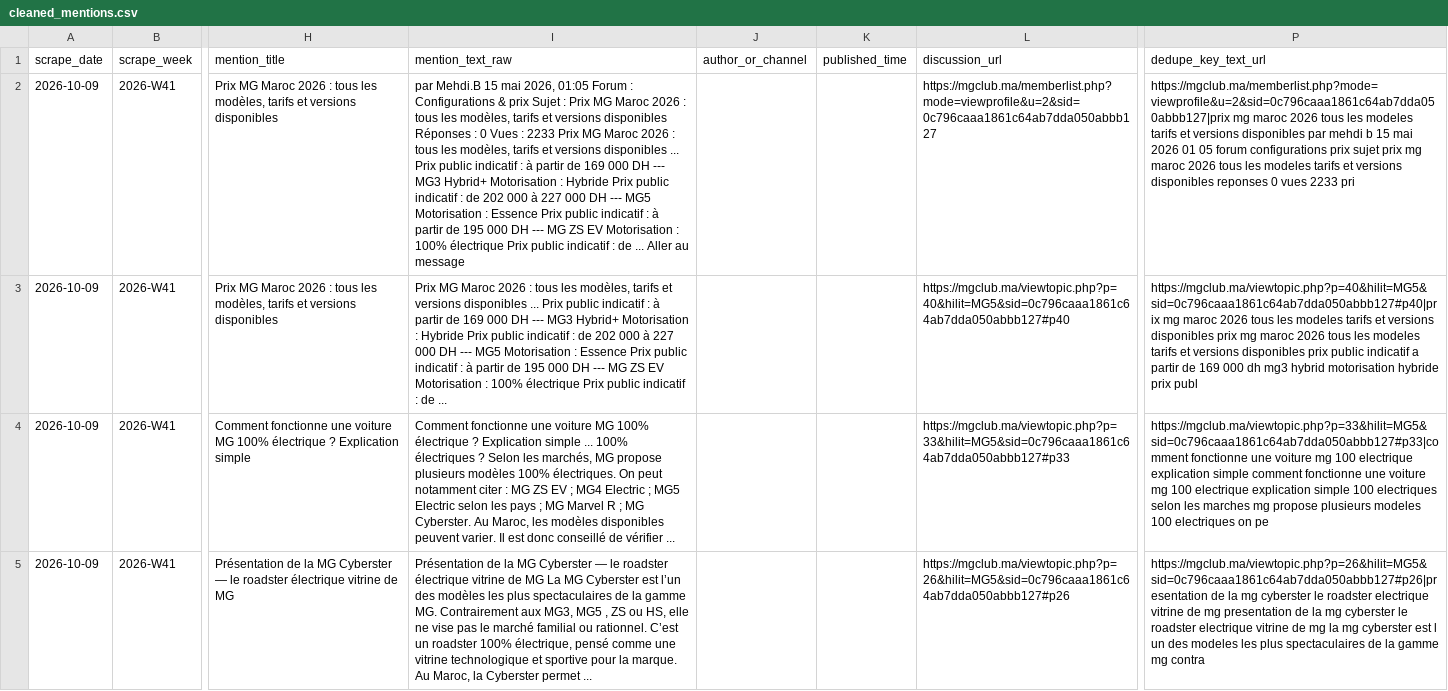
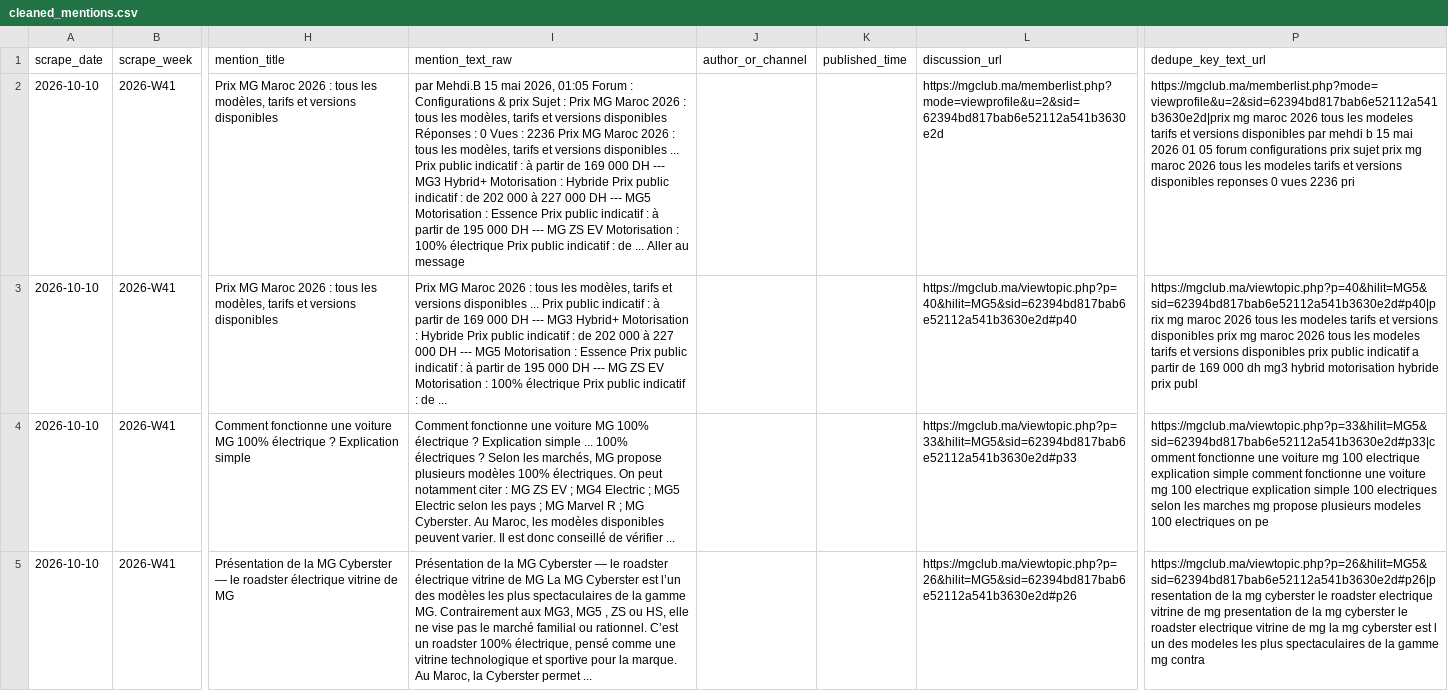
Before and after one commit to DTBknight/car-export-radar, a CSV file: data/latest/cleaned_mentions.csv, drawn as a sheet; only a part is shown, gaps mark what is left out; the diff covers the shown part only; the diff names each change by its address in the sheet, - before the commit and + after, or states it on an @@ line.

```diff
--- a/data/latest/cleaned_mentions.csv
+++ b/data/latest/cleaned_mentions.csv
-A2:A5 (scrape_date): 2026-10-09
+A2:A5 (scrape_date): 2026-10-10
-I2 (mention_text_raw): …Vues : 2233 Prix MG…
+I2 (mention_text_raw): …Vues : 2236 Prix MG…
-L2 (discussion_url): https://mgclub.ma/memberlist.php?mode=viewprofile&u=2&sid=0c796caaa1861c64ab7dda050abbb127
+L2 (discussion_url): https://mgclub.ma/memberlist.php?mode=viewprofile&u=2&sid=62394bd817bab6e52112a541b3630e2d
-P2 (dedupe_key_text_url): https://mgclub.ma/memberlist.php?mode=viewprofile&u=2&sid=0c796caaa1861c64ab7dda050abbb127|prix mg maroc 2026 tous les modeles tarifs et versions disponibles par mehdi b 15 mai 2026 01 05 forum configurations prix sujet prix mg maroc 2026 tous les modeles tarifs et versions disponibles reponses 0 vues 2233 pri
+P2 (dedupe_key_text_url): https://mgclub.ma/memberlist.php?mode=viewprofile&u=2&sid=62394bd817bab6e52112a541b3630e2d|prix mg maroc 2026 tous les modeles tarifs et versions disponibles par mehdi b 15 mai 2026 01 05 forum configurations prix sujet prix mg maroc 2026 tous les modeles tarifs et versions disponibles reponses 0 vues 2236 pri
-L3 (discussion_url): https://mgclub.ma/viewtopic.php?p=40&hilit=MG5&sid=0c796caaa1861c64ab7dda050abbb127#p40
+L3 (discussion_url): https://mgclub.ma/viewtopic.php?p=40&hilit=MG5&sid=62394bd817bab6e52112a541b3630e2d#p40
-P3 (dedupe_key_text_url): https://mgclub.ma/viewtopic.php?p=40&hilit=MG5&sid=0c796caaa1861c64ab7dda050abbb127#p40|prix mg maroc…
+P3 (dedupe_key_text_url): https://mgclub.ma/viewtopic.php?p=40&hilit=MG5&sid=62394bd817bab6e52112a541b3630e2d#p40|prix mg maroc…
-L4 (discussion_url): https://mgclub.ma/viewtopic.php?p=33&hilit=MG5&sid=0c796caaa1861c64ab7dda050abbb127#p33
+L4 (discussion_url): https://mgclub.ma/viewtopic.php?p=33&hilit=MG5&sid=62394bd817bab6e52112a541b3630e2d#p33
-P4 (dedupe_key_text_url): https://mgclub.ma/viewtopic.php?p=33&hilit=MG5&sid=0c796caaa1861c64ab7dda050abbb127#p33|comment fonctionne une…
+P4 (dedupe_key_text_url): https://mgclub.ma/viewtopic.php?p=33&hilit=MG5&sid=62394bd817bab6e52112a541b3630e2d#p33|comment fonctionne une…
-L5 (discussion_url): https://mgclub.ma/viewtopic.php?p=26&hilit=MG5&sid=0c796caaa1861c64ab7dda050abbb127#p26
+L5 (discussion_url): https://mgclub.ma/viewtopic.php?p=26&hilit=MG5&sid=62394bd817bab6e52112a541b3630e2d#p26
-P5 (dedupe_key_text_url): https://mgclub.ma/viewtopic.php?p=26&hilit=MG5&sid=0c796caaa1861c64ab7dda050abbb127#p26|presentation de la…
+P5 (dedupe_key_text_url): https://mgclub.ma/viewtopic.php?p=26&hilit=MG5&sid=62394bd817bab6e52112a541b3630e2d#p26|presentation de la…
```
Also changed, not shown: 8 edited cells elsewhere in this file, data/latest/evidence_samples.csv, data/latest/model_heat_by_market.csv, 2 other files.
